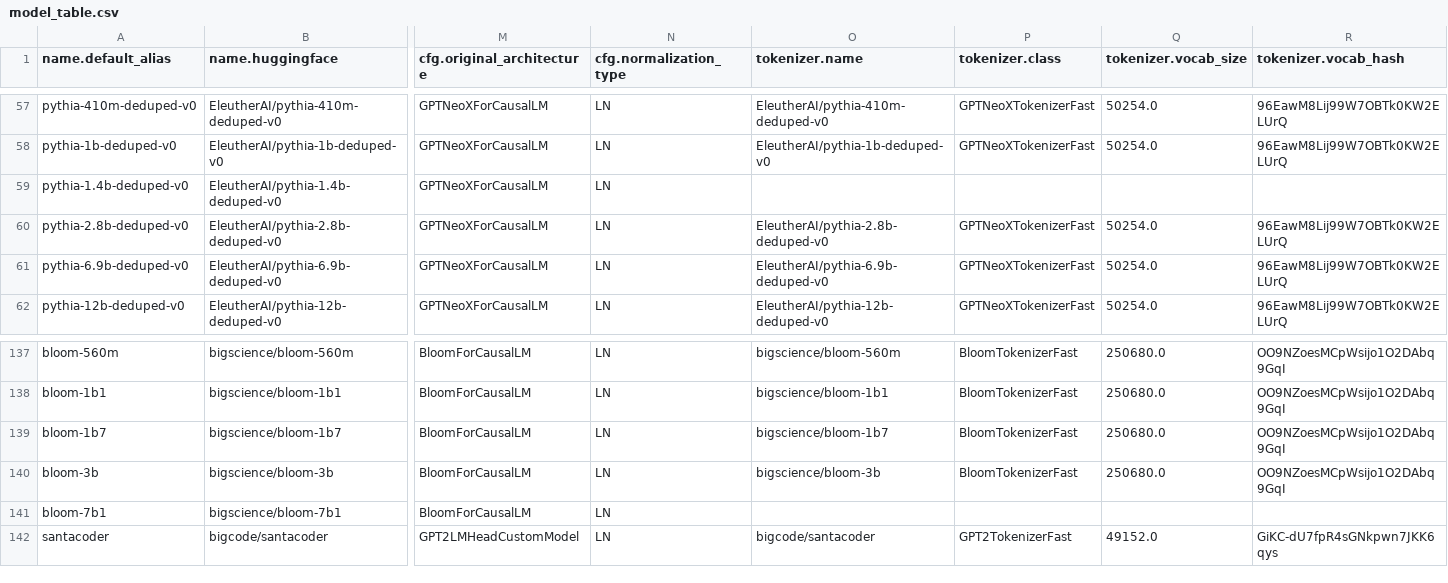
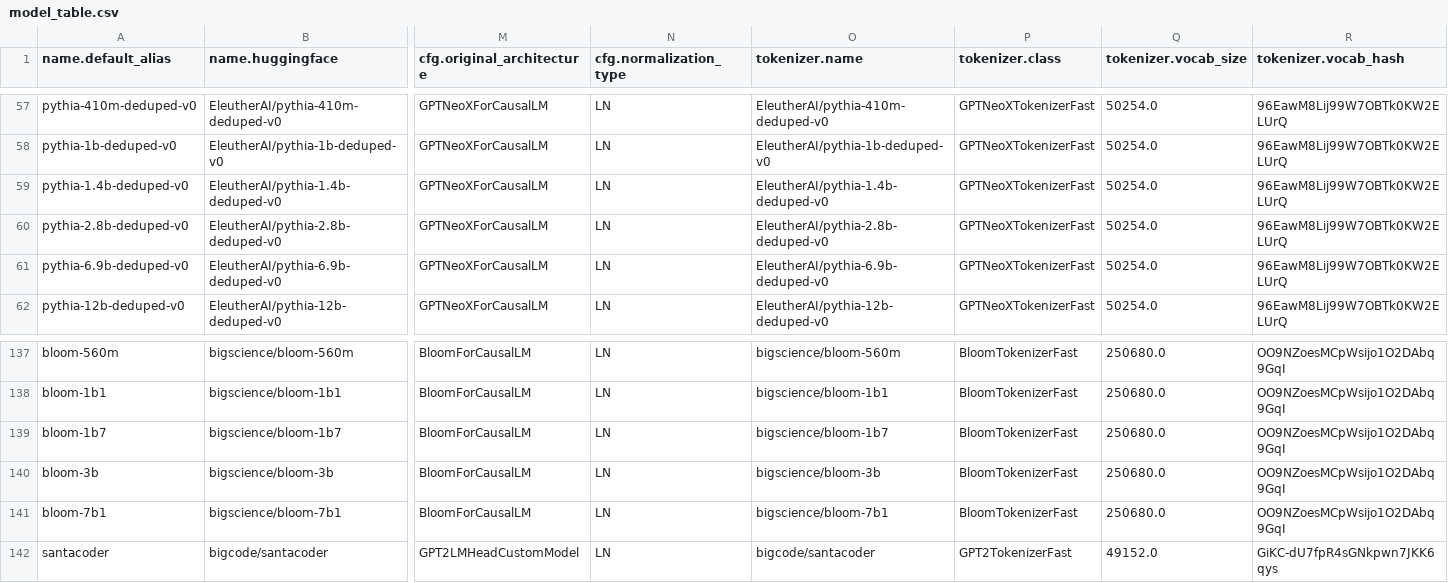
Before and after one commit to mivanit/transformerlens-model-table, a CSV file: docs/model_table.csv, drawn as a sheet; only a part is shown, gaps mark what is left out; the diff names each change by its address in the sheet, - before the commit and + after, or states it on an @@ line.

```diff
--- a/docs/model_table.csv
+++ b/docs/model_table.csv
-O59 (tokenizer.name): (empty)
+O59 (tokenizer.name): EleutherAI/pythia-1.4b-deduped-v0
-P59 (tokenizer.class): (empty)
+P59 (tokenizer.class): GPTNeoXTokenizerFast
-Q59 (tokenizer.vocab_size): (empty)
+Q59 (tokenizer.vocab_size): 50254.0
-R59 (tokenizer.vocab_hash): (empty)
+R59 (tokenizer.vocab_hash): 96EawM8Lij99W7OBTk0KW2ELUrQ
-O141 (tokenizer.name): (empty)
+O141 (tokenizer.name): bigscience/bloom-7b1
-P141 (tokenizer.class): (empty)
+P141 (tokenizer.class): BloomTokenizerFast
-Q141 (tokenizer.vocab_size): (empty)
+Q141 (tokenizer.vocab_size): 250680.0
-R141 (tokenizer.vocab_hash): (empty)
+R141 (tokenizer.vocab_hash): OO9NZoesMCpWsijo1O2DAbq9GqI
```
Also changed, not shown: 2 other files.
